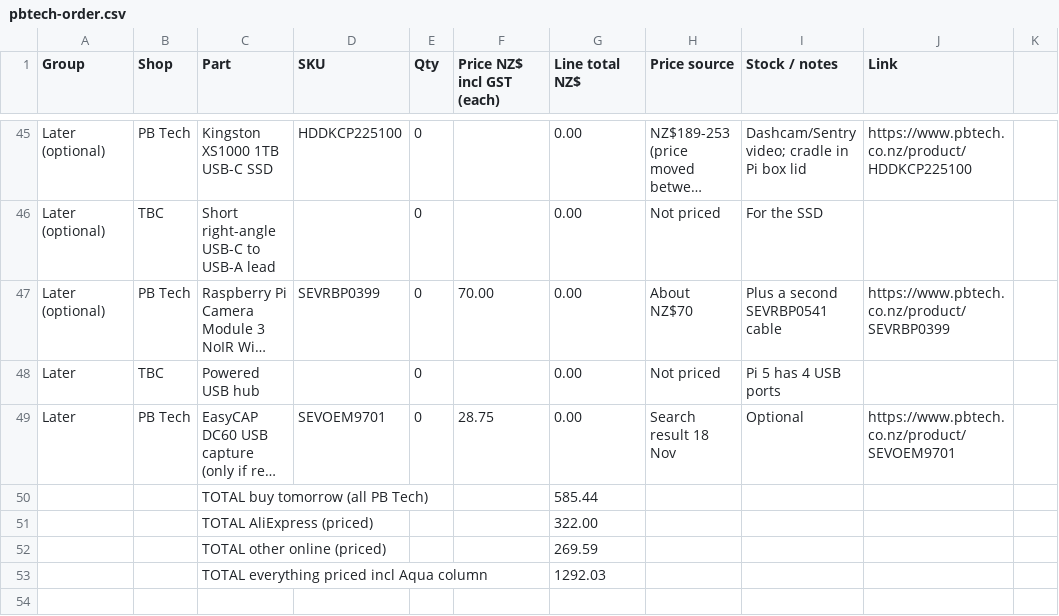
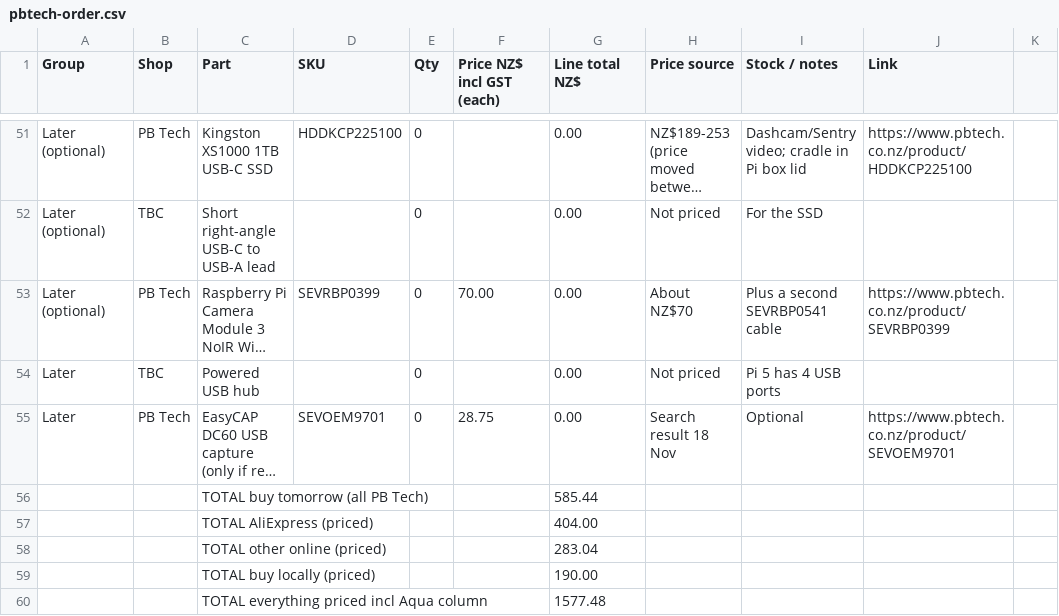
Before and after one commit to electrumnz/TERYXDACTL, a CSV file: docs/pbtech-order.csv, drawn as a sheet; only a part is shown, gaps mark what is left out; long unchanged cells end in …; addresses are those after the commit; the diff covers the shown part only; the diff names each change by its address in the sheet, - before the commit and + after, or states it on an @@ line.

```diff
--- a/docs/pbtech-order.csv
+++ b/docs/pbtech-order.csv
-G57 (Line total NZ$): 322.00
+G57 (Line total NZ$): 404.00
-G58 (Line total NZ$): 269.59
+G58 (Line total NZ$): 283.04
+row 59:  |  | TOTAL buy locally (priced) |  |  |  | 190.00
-G60 (Line total NZ$): 1292.03
+G60 (Line total NZ$): 1577.48
```
Also changed, not shown: 10 added rows, 4 removed rows and 9 edited cells elsewhere in this file, 13 other files.
